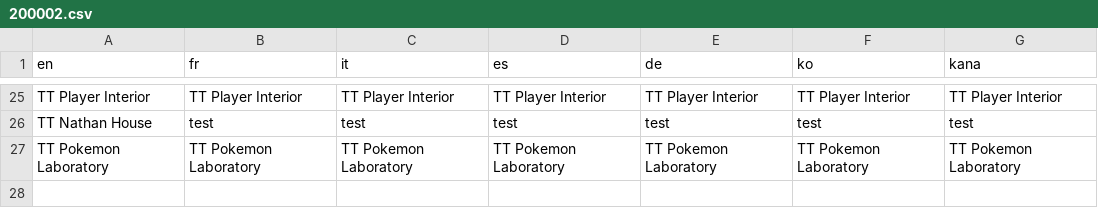
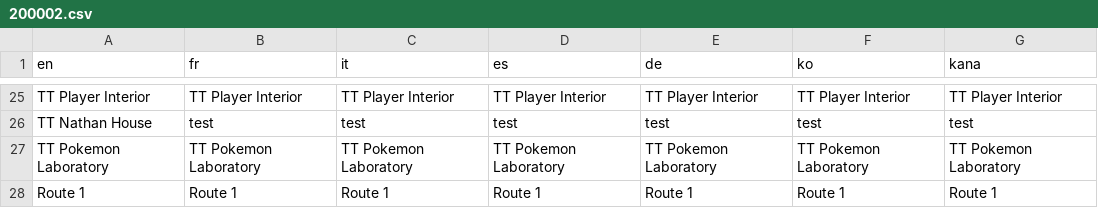
Before and after one commit to argentclover/Pokemon-Jelq-Edition, a CSV file: Data/Text/Studio/200002.csv, drawn as a sheet; only a part is shown, gaps mark what is left out.

```diff
--- a/Data/Text/Studio/200002.csv
+++ b/Data/Text/Studio/200002.csv
@@ -27 +27,2 @@ TT Nathan House,test,test,test,test,test,test
 TT Pokemon Laboratory,TT Pokemon Laboratory,TT Pokemon Laboratory,TT Pokemon Laboratory,TT Pokemon Laboratory,TT Pokemon Laboratory,TT Pokemon Laboratory
+Route 1,Route 1,Route 1,Route 1,Route 1,Route 1,Route 1
```
Also changed, not shown: Data/Text/Dialogs/100010.csv, Data/Text/Dialogs/100064.csv, 44 other files.
